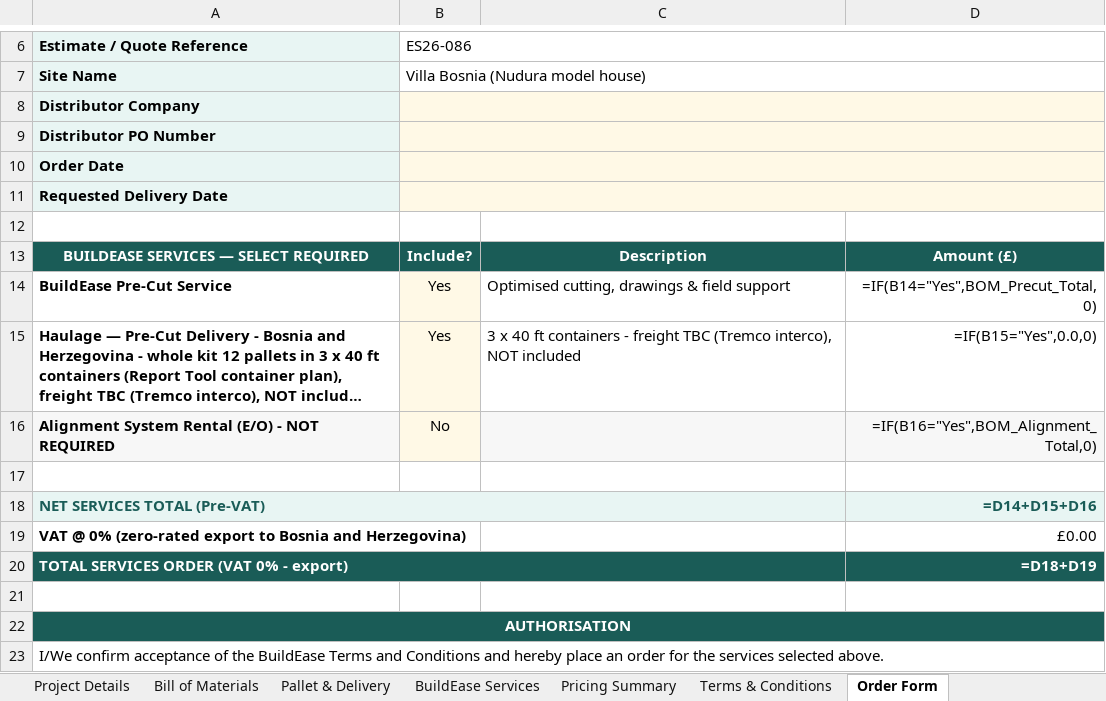
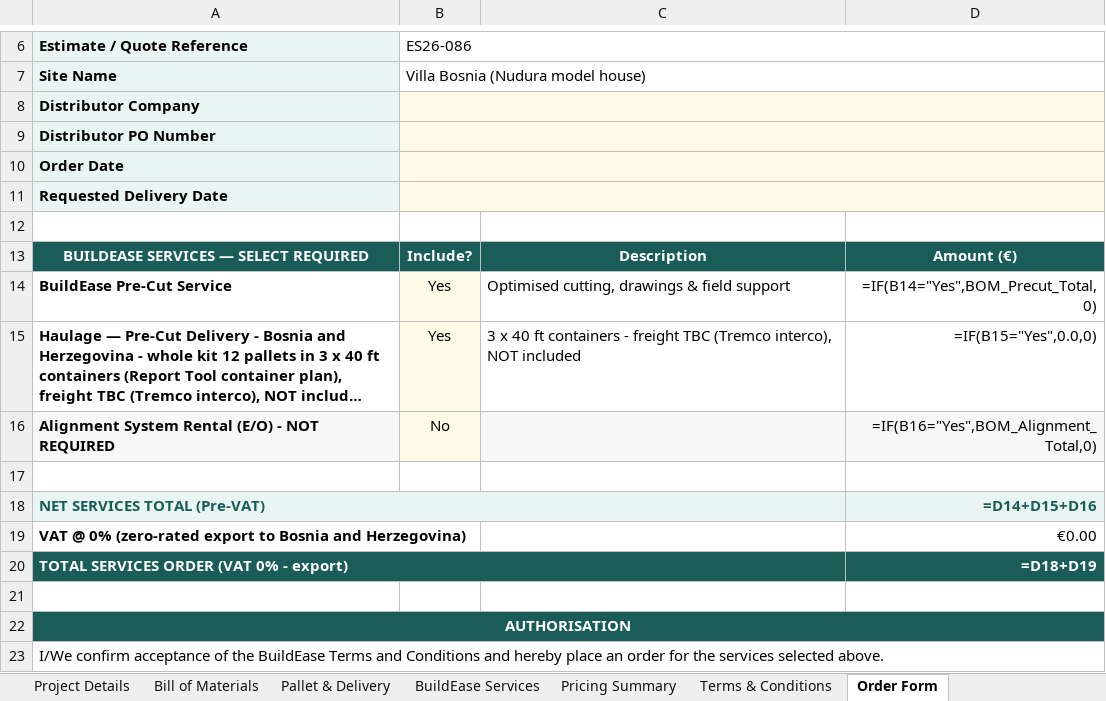
Before and after one commit to BuildEase2026/vb-icf-quote-7c2b0a9c78, an Excel workbook: downloads/ES26-086 Distributor BOM - Villa Bosnia.xlsx, sheet Order Form, drawn as a sheet; only a part is shown, gaps mark what is left out; long unchanged cells end in …; values as stored, in another font and other column widths than the file's, no borders; formulas without a stored value are shown as written; charts and pictures not drawn; the diff names each change by its address in the sheet, - before the commit and + after, or states it on an @@ line.

```diff
--- a/downloads/ES26-086 Distributor BOM - Villa Bosnia.xlsx (sheet Order Form)
+++ b/downloads/ES26-086 Distributor BOM - Villa Bosnia.xlsx (sheet Order Form)
-D13: Amount (£)
+D13: Amount (€)
-D19: £0.00
+D19: €0.00
```
Also changed, not shown: sheet BuildEase Services, sheet Pricing Summary, sheet Bill of Materials, sheet Pallet & Delivery, sheet Terms & Conditions, 3 other files.
